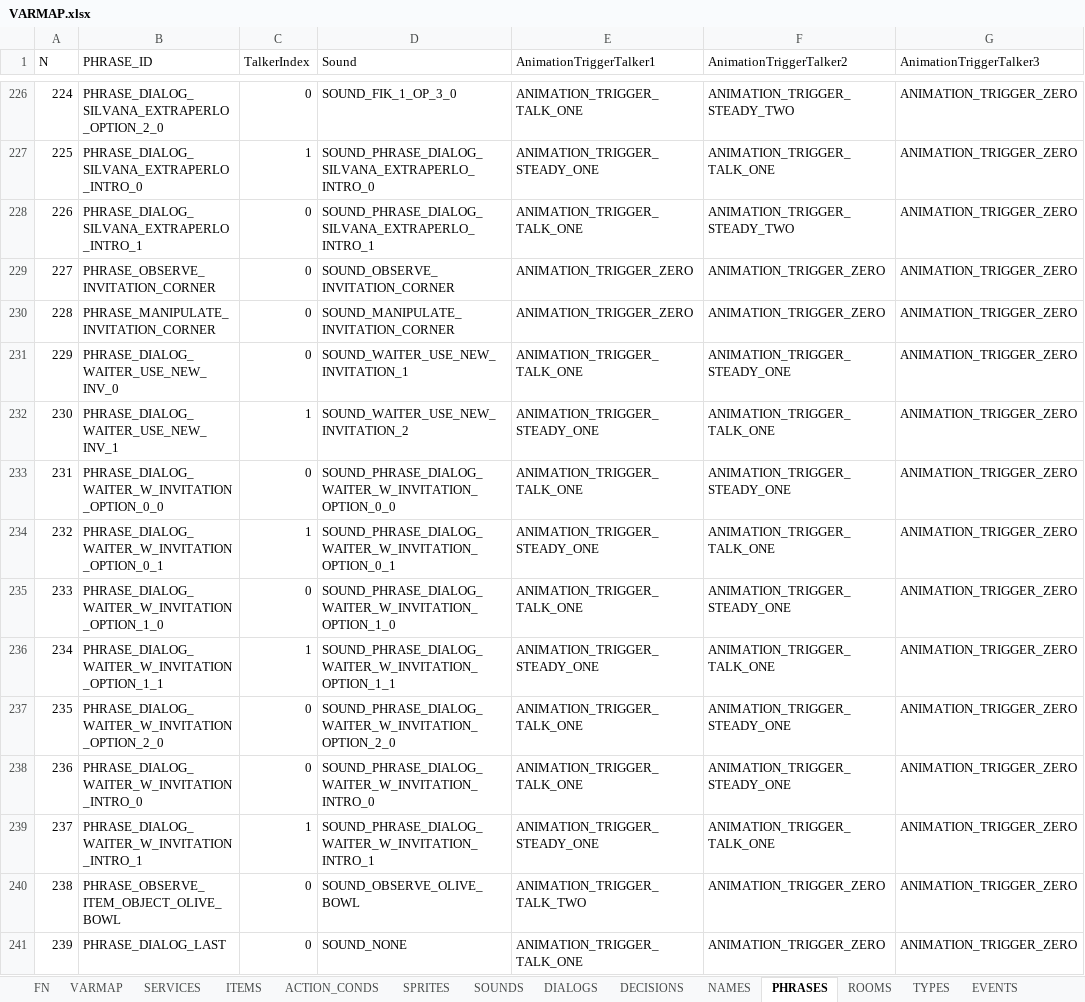
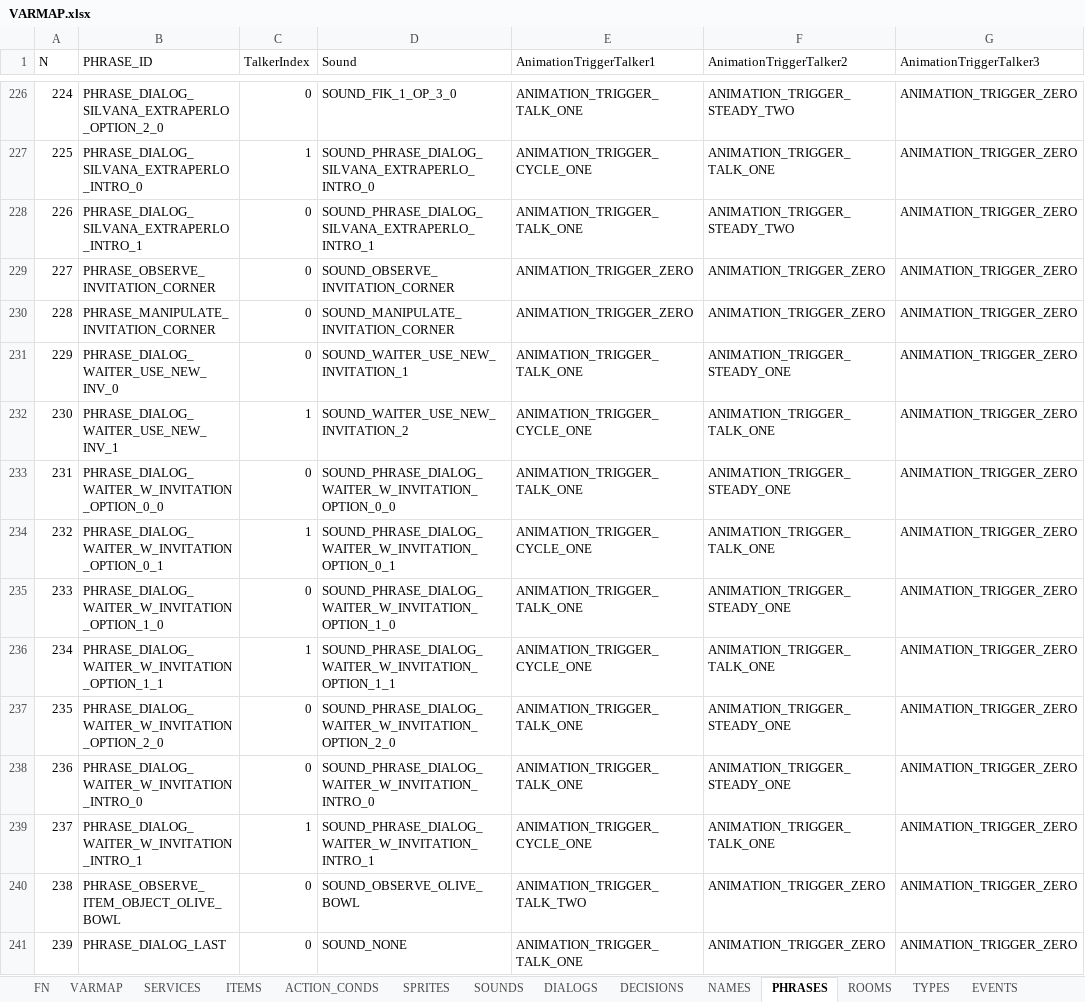
Before and after one commit to ivor4/Goblins3_AnotherQuest, an Excel workbook: VARMAP_Generator/VARMAP.xlsx, sheet PHRASES, drawn as a sheet; only a part is shown, gaps mark what is left out; values as stored, in another font and other column widths than the file's, no borders; charts and pictures and table styles not drawn; the diff covers the shown part only; the diff names each change by its address in the sheet, - before the commit and + after, or states it on an @@ line.

Commit message:
Fix in animations comming out from steady state

```diff
--- a/VARMAP_Generator/VARMAP.xlsx (sheet PHRASES)
+++ b/VARMAP_Generator/VARMAP.xlsx (sheet PHRASES)
-E227 (AnimationTriggerTalker1): ANIMATION_TRIGGER_STEADY_ONE
+E227 (AnimationTriggerTalker1): ANIMATION_TRIGGER_CYCLE_ONE
-E232 (AnimationTriggerTalker1): ANIMATION_TRIGGER_STEADY_ONE
+E232 (AnimationTriggerTalker1): ANIMATION_TRIGGER_CYCLE_ONE
-E234 (AnimationTriggerTalker1): ANIMATION_TRIGGER_STEADY_ONE
+E234 (AnimationTriggerTalker1): ANIMATION_TRIGGER_CYCLE_ONE
-E236 (AnimationTriggerTalker1): ANIMATION_TRIGGER_STEADY_ONE
+E236 (AnimationTriggerTalker1): ANIMATION_TRIGGER_CYCLE_ONE
-E239 (AnimationTriggerTalker1): ANIMATION_TRIGGER_STEADY_ONE
+E239 (AnimationTriggerTalker1): ANIMATION_TRIGGER_CYCLE_ONE
```
Also changed, not shown: 14 edited cells elsewhere in this sheet, 19 other files.
